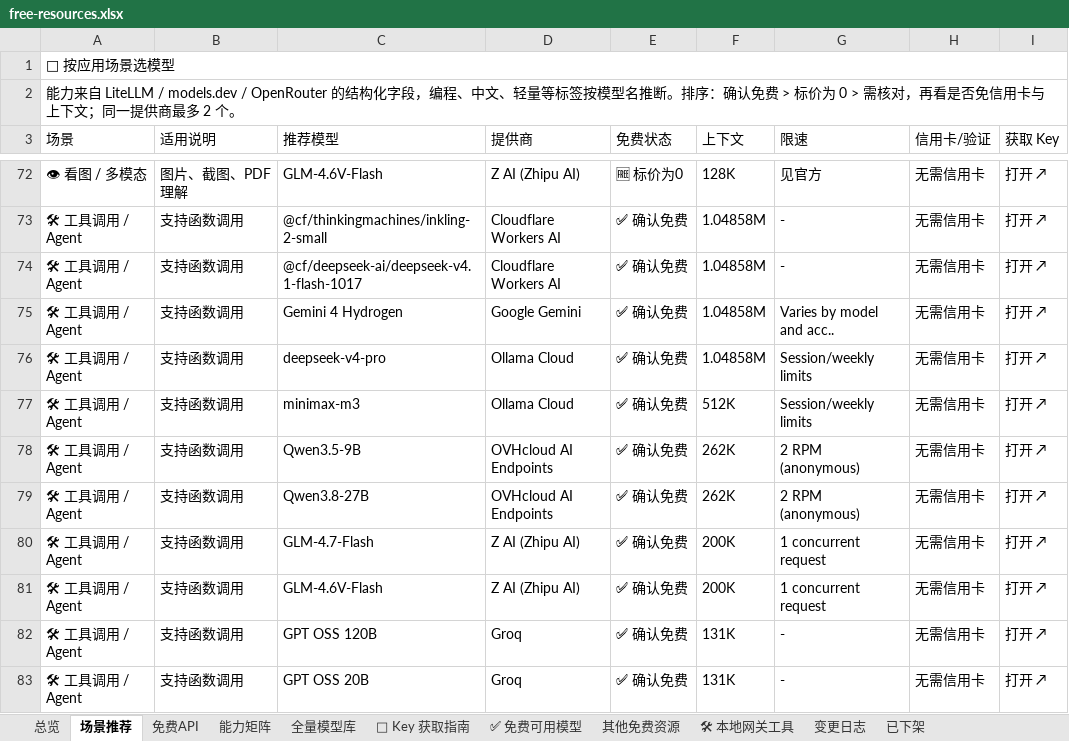
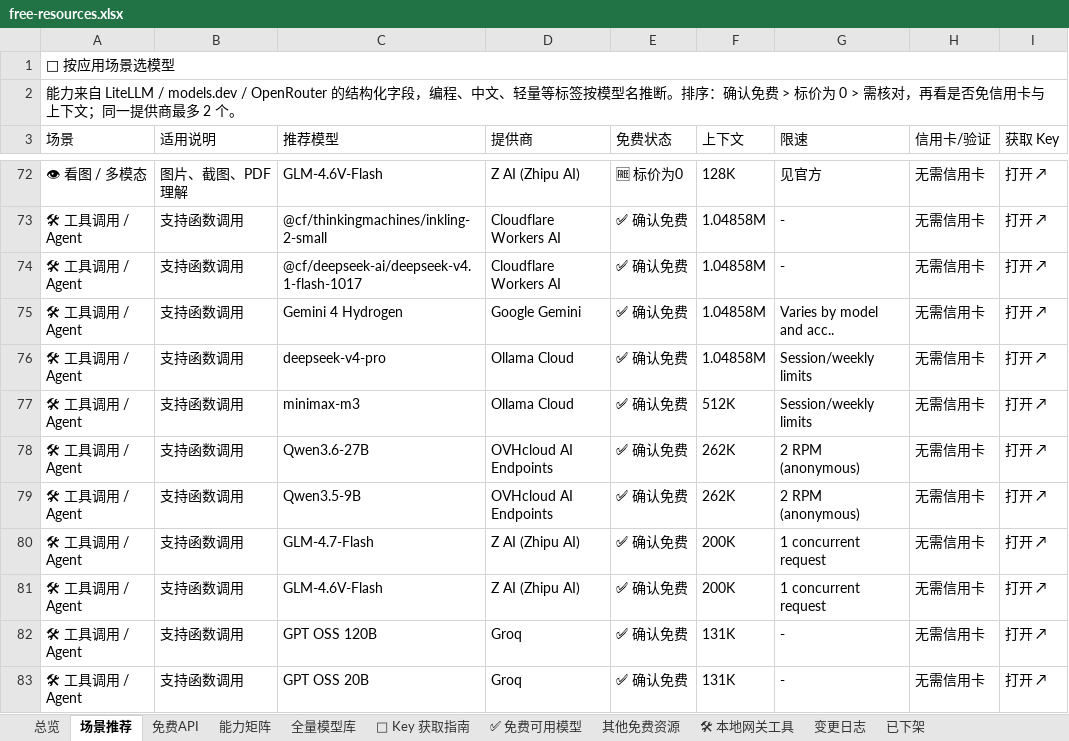
Before and after one commit to mi-agent/resources, an Excel workbook: free-resources.xlsx, sheet 场景推荐, drawn as a sheet; only a part is shown, gaps mark what is left out; values as stored, in another font and other column widths than the file's, no cell formats; removed rows and columns are numbered as before the commit, all else as after; the diff covers the shown part only; the diff names each change by its address in the sheet, - before the commit and + after, or states it on an @@ line.

```diff
--- a/free-resources.xlsx (sheet 场景推荐)
+++ b/free-resources.xlsx (sheet 场景推荐)
+row 78: 🛠 工具调用 / Agent | 支持函数调用 | Qwen3.6-27B | OVHcloud AI Endpoints | ✅ 确认免费 | 262K | 2 RPM (anonymous) | 无需信用卡 | 打开 ↗
-row 79: 🛠 工具调用 / Agent | 支持函数调用 | Qwen3.8-27B | OVHcloud AI Endpoints | ✅ 确认免费 | 262K | 2 RPM (anonymous) | 无需信用卡 | 打开 ↗
```
Also changed, not shown: 5 added rows, 5 removed rows, 1 moved row and 8 edited cells elsewhere in this sheet, sheet 全量模型库, sheet 免费API, sheet 能力矩阵, sheet ✅ 免费可用模型, cell formats, 3 other files.
